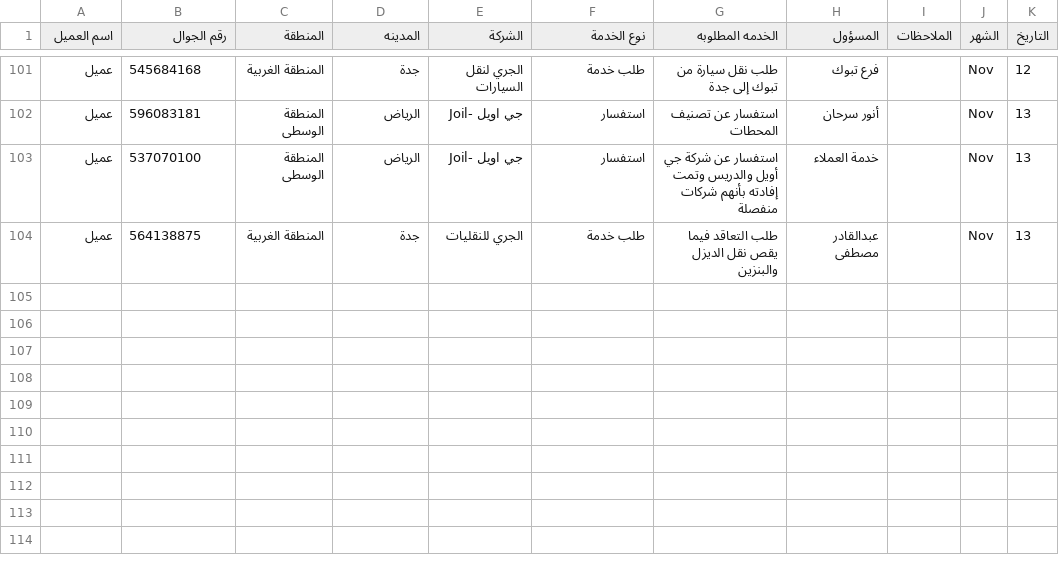
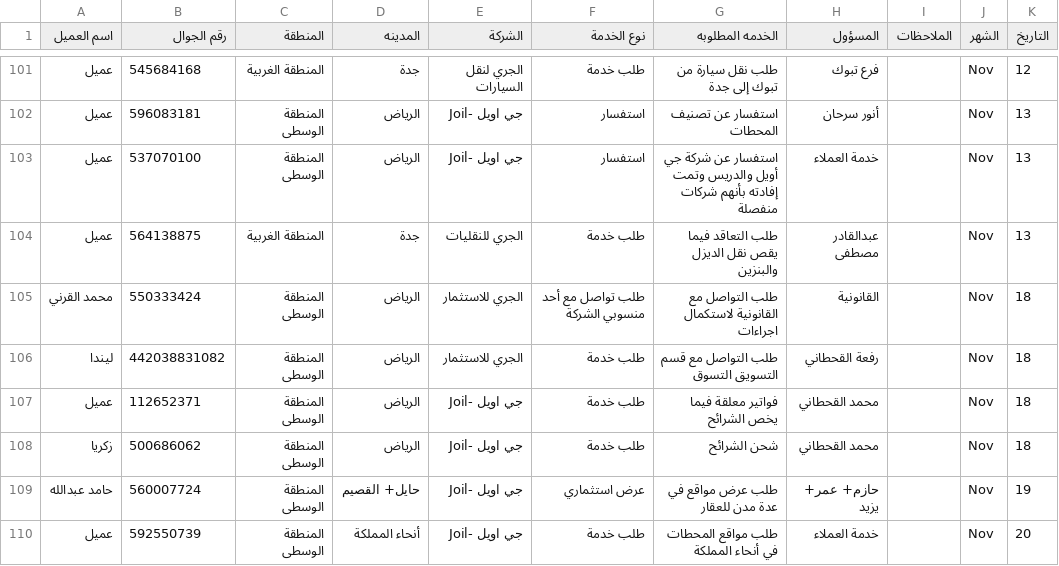
Before and after one commit to RaneemQasim5251/Call_Center, a CSV file: data/Ahad.csv, drawn as a sheet; only a part is shown, gaps mark what is left out; the diff names each change by its address in the sheet, - before the commit and + after, or states it on an @@ line.

```diff
--- a/data/Ahad.csv
+++ b/data/Ahad.csv
+row 105: محمد القرني | 550333424 | المنطقة الوسطى | الرياض | الجري للاستثمار | طلب تواصل مع أحد منسوبي الشركة | طلب التواصل مع القانونية لاستكمال اجراءات | القانونية |  | Nov | 18
+row 106: ليندا | 442038831082 | المنطقة الوسطى | الرياض | الجري للاستثمار | طلب خدمة | طلب التواصل مع قسم التسويق التسوق | رفعة القحطاني |  | Nov | 18
+row 107: عميل | 112652371 | المنطقة الوسطى | الرياض | جي اويل -Joil | طلب خدمة | فواتير معلقة فيما يخص الشرائح | محمد القحطاني |  | Nov | 18
+row 108: زكريا | 500686062 | المنطقة الوسطى | الرياض | جي اويل -Joil | طلب خدمة | شحن الشرائح | محمد القحطاني |  | Nov | 18
+row 109: حامد عبدالله | 560007724 | المنطقة الوسطى | حايل+ القصيم | جي اويل -Joil | عرض استثماري | طلب عرض مواقع في عدة مدن للعقار | حازم+ عمر+ يزيد |  | Nov | 19
+row 110: عميل | 592550739 | المنطقة الوسطى | أنحاء المملكة | جي اويل -Joil | طلب خدمة | طلب مواقع المحطات في أنحاء المملكة | خدمة العملاء |  | Nov | 20
```
Also changed, not shown: data/Abdulkareem.csv, data/Abdulmageed.csv, 3 other files.
